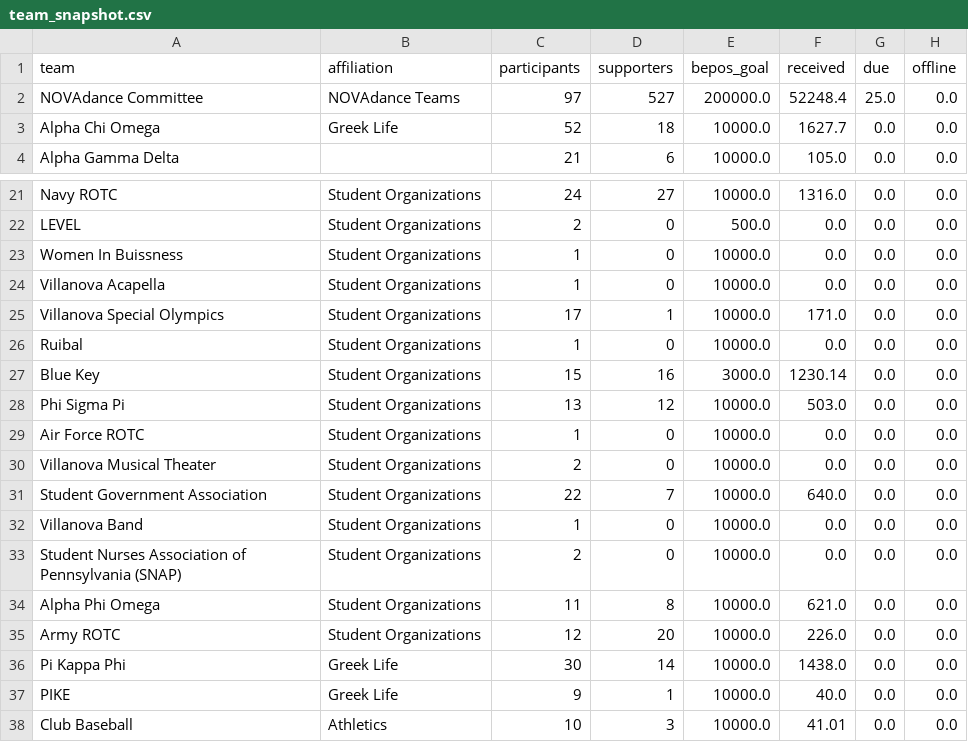
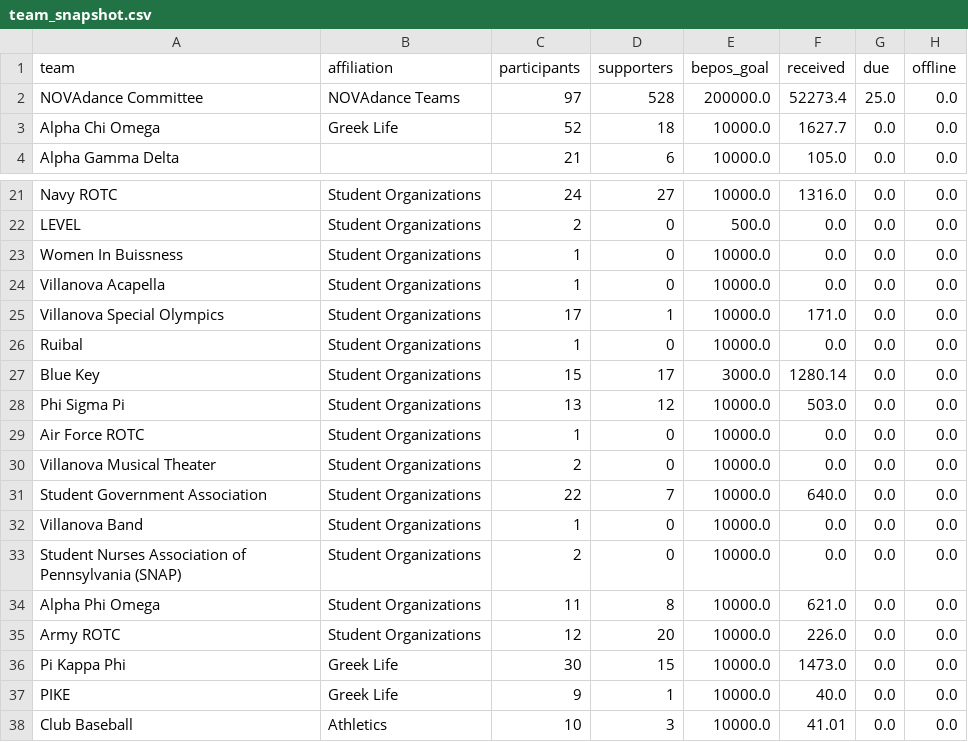
Before and after one commit to gagesoled/novadance-dashboard, a CSV file: data/team_snapshot.csv, drawn as a sheet; only a part is shown, gaps mark what is left out.

```diff
--- a/data/team_snapshot.csv
+++ b/data/team_snapshot.csv
@@ -1,3 +1,3 @@
 team,affiliation,participants,supporters,bepos_goal,received,due,offline
-NOVAdance Committee,NOVAdance Teams,97,527,200000.0,52248.4,25.0,0.0
+NOVAdance Committee,NOVAdance Teams,97,528,200000.0,52273.4,25.0,0.0
 Alpha Chi Omega,Greek Life,52,18,10000.0,1627.7,0.0,0.0
@@ -26,3 +26,3 @@ Villanova Special Olympics,Student Organizations,17,1,10000.0,171.0,0.0,0.0
 Ruibal,Student Organizations,1,0,10000.0,0.0,0.0,0.0
-Blue Key,Student Organizations,15,16,3000.0,1230.14,0.0,0.0
+Blue Key,Student Organizations,15,17,3000.0,1280.14,0.0,0.0
 Phi Sigma Pi,Student Organizations,13,12,10000.0,503.0,0.0,0.0
@@ -35,3 +35,3 @@ Alpha Phi Omega,Student Organizations,11,8,10000.0,621.0,0.0,0.0
 Army ROTC,Student Organizations,12,20,10000.0,226.0,0.0,0.0
-Pi Kappa Phi,Greek Life,30,14,10000.0,1438.0,0.0,0.0
+Pi Kappa Phi,Greek Life,30,15,10000.0,1473.0,0.0,0.0
 PIKE,Greek Life,9,1,10000.0,40.0,0.0,0.0
```
Also changed, not shown: data/daily_team_totals.csv, data/snapshot_history.csv, 1 other file.
